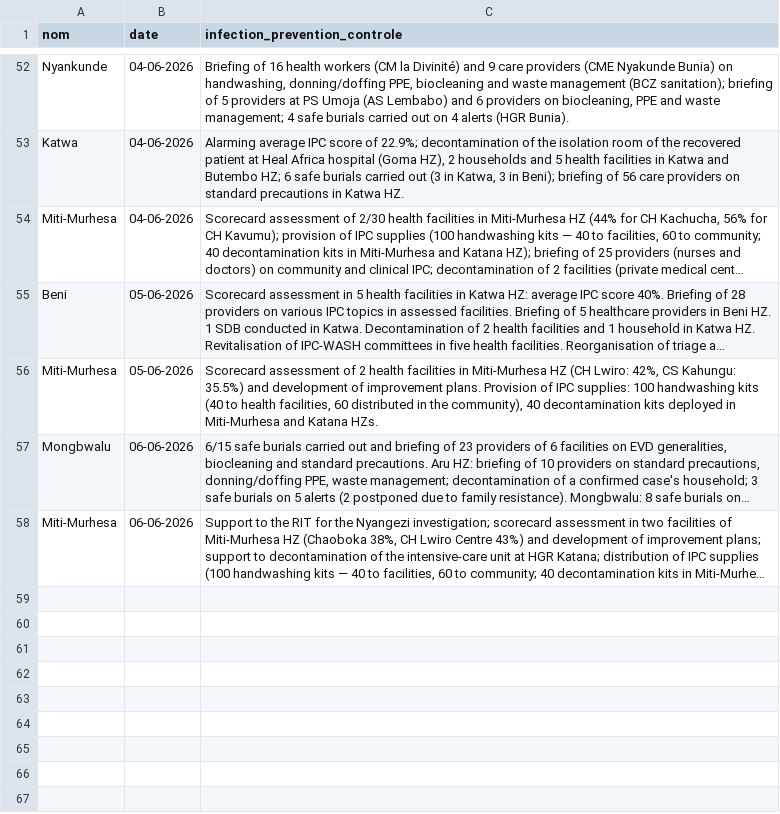
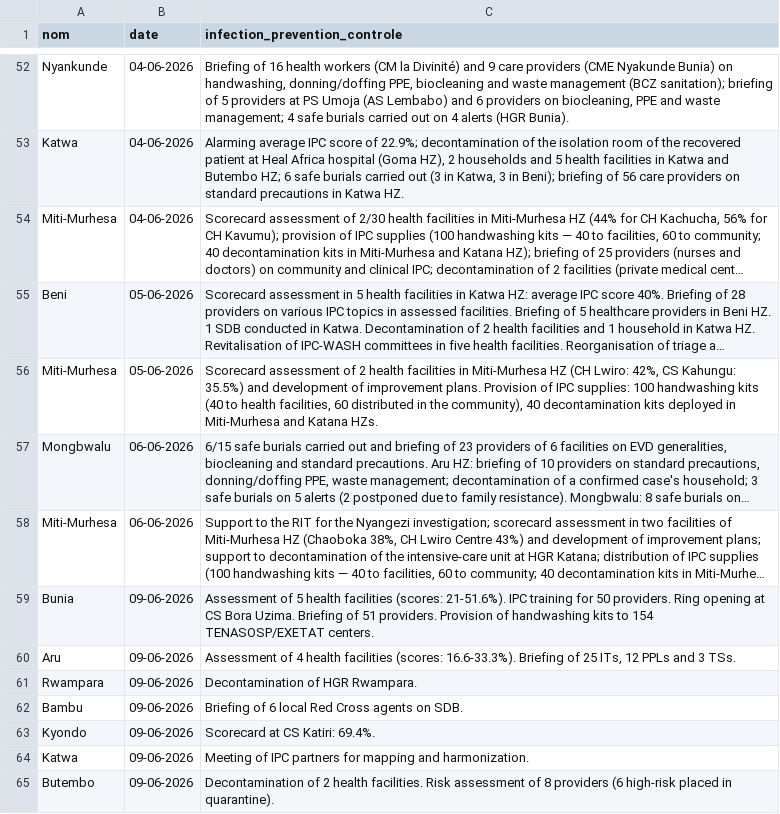
Before and after one commit to INRB-UMIE/BDBV2026-Data, a CSV file: data/public_health_response/processed/public_health_response__epidemiological_infection_prevention_controle__daily.csv, drawn as a sheet; only a part is shown, gaps mark what is left out; long unchanged cells end in …; the diff names each change by its address in the sheet, - before the commit and + after, or states it on an @@ line.

Commit message:
Adding New sitrep_26 data

```diff
--- a/data/public_health_response/processed/public_health_response__epidemiological_infection_prevention_controle__daily.csv
+++ b/data/public_health_response/processed/public_health_response__epidemiological_infection_prevention_controle__daily.csv
+row 59: Bunia | 09-06-2026 | Assessment of 5 health facilities (scores: 21-51.6%). IPC training for 50 providers. Ring opening at CS Bora Uzima. Briefing of 51 providers. Provision of handwashing kits to 154 TENASOSP/EXETAT centers.
+row 60: Aru | 09-06-2026 | Assessment of 4 health facilities (scores: 16.6-33.3%). Briefing of 25 ITs, 12 PPLs and 3 TSs.
+row 61: Rwampara | 09-06-2026 | Decontamination of HGR Rwampara.
+row 62: Bambu | 09-06-2026 | Briefing of 6 local Red Cross agents on SDB.
+row 63: Kyondo | 09-06-2026 | Scorecard at CS Katiri: 69.4%.
+row 64: Katwa | 09-06-2026 | Meeting of IPC partners for mapping and harmonization.
+row 65: Butembo | 09-06-2026 | Decontamination of 2 health facilities. Risk assessment of 8 providers (6 high-risk placed in quarantine).
```
Also changed, not shown: data/insp_sitrep/processed/insp_sitrep__cumulative_confirmed_cases__daily.csv, data/insp_sitrep/processed/insp_sitrep__cumulative_confirmed_deaths__daily.csv, 20 other files.
